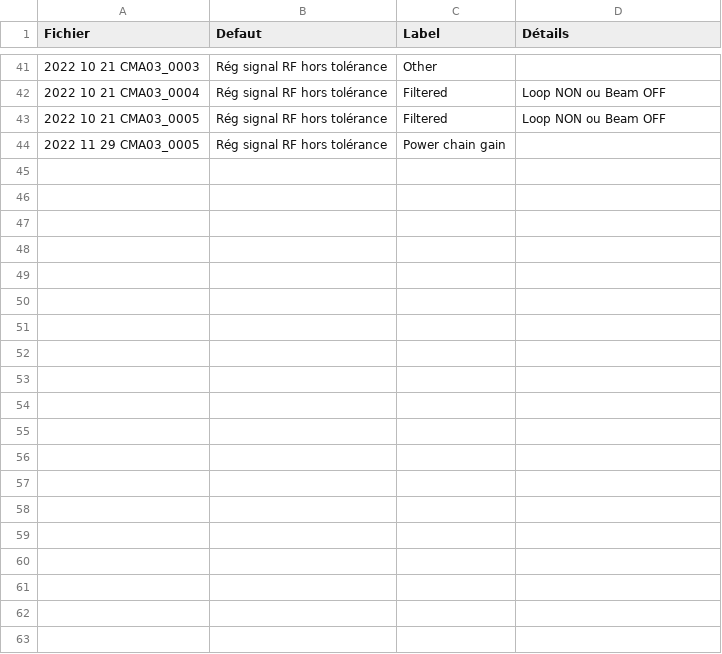
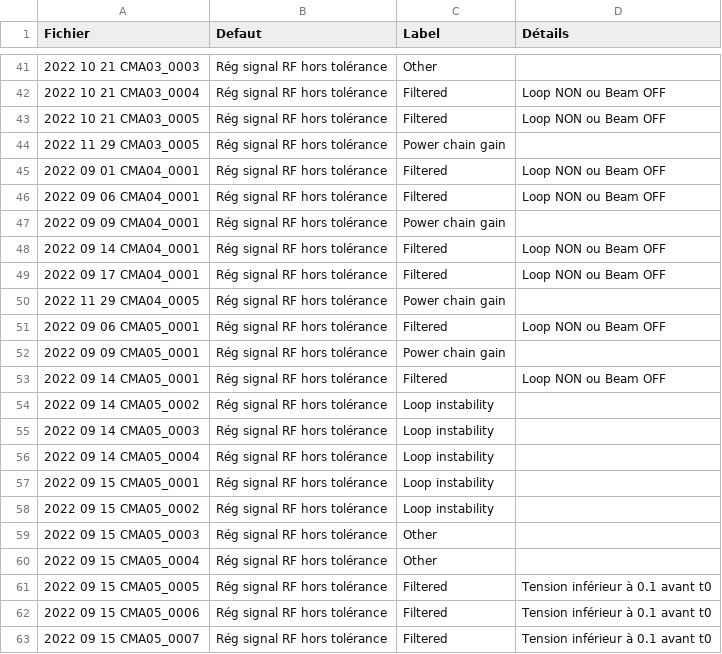
Before and after one commit to Tengaj/Classify_PostMortemFile, a CSV file: resultat/LLRF_2022.csv, drawn as a sheet; only a part is shown, gaps mark what is left out; the diff covers the shown part only.

Commit message:
Ajout des resultat de 2022 pour CMA04 et CMA05

```diff
--- a/resultat/LLRF_2022.csv
+++ b/resultat/LLRF_2022.csv
@@ -44 +44,20 @@ Fichier;Defaut;Label;Détails
 2022 11 29 CMA03_0005;Rég signal RF hors tolérance;Power chain gain
+2022 09 01 CMA04_0001;Rég signal RF hors tolérance;Filtered;Loop NON ou Beam OFF
+2022 09 06 CMA04_0001;Rég signal RF hors tolérance;Filtered;Loop NON ou Beam OFF
+2022 09 09 CMA04_0001;Rég signal RF hors tolérance;Power chain gain
+2022 09 14 CMA04_0001;Rég signal RF hors tolérance;Filtered;Loop NON ou Beam OFF
+2022 09 17 CMA04_0001;Rég signal RF hors tolérance;Filtered;Loop NON ou Beam OFF
+2022 11 29 CMA04_0005;Rég signal RF hors tolérance;Power chain gain
+2022 09 06 CMA05_0001;Rég signal RF hors tolérance;Filtered;Loop NON ou Beam OFF
+2022 09 09 CMA05_0001;Rég signal RF hors tolérance;Power chain gain
+2022 09 14 CMA05_0001;Rég signal RF hors tolérance;Filtered;Loop NON ou Beam OFF
+2022 09 14 CMA05_0002;Rég signal RF hors tolérance;Loop instability
+2022 09 14 CMA05_0003;Rég signal RF hors tolérance;Loop instability
+2022 09 14 CMA05_0004;Rég signal RF hors tolérance;Loop instability
+2022 09 15 CMA05_0001;Rég signal RF hors tolérance;Loop instability
+2022 09 15 CMA05_0002;Rég signal RF hors tolérance;Loop instability
+2022 09 15 CMA05_0003;Rég signal RF hors tolérance;Other
+2022 09 15 CMA05_0004;Rég signal RF hors tolérance;Other
+2022 09 15 CMA05_0005;Rég signal RF hors tolérance;Filtered;Tension inférieur à 0.1 avant t0
+2022 09 15 CMA05_0006;Rég signal RF hors tolérance;Filtered;Tension inférieur à 0.1 avant t0
+2022 09 15 CMA05_0007;Rég signal RF hors tolérance;Filtered;Tension inférieur à 0.1 avant t0
```
Also changed, not shown: 36 added rows elsewhere in this file.
